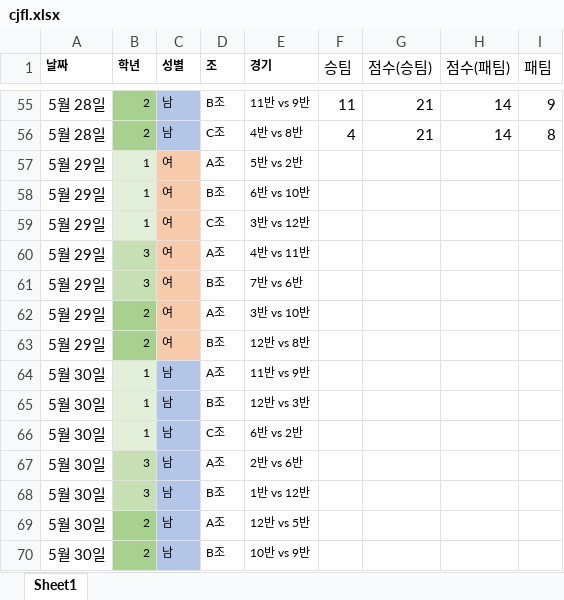
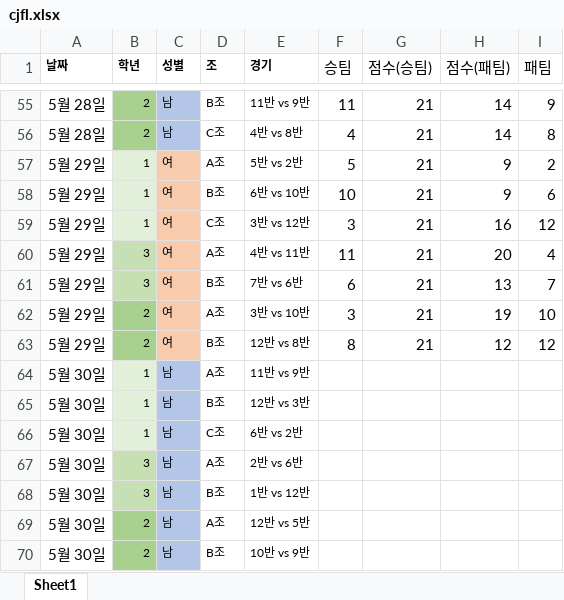
Before and after one commit to 1221jyp/dhskarheowls, an Excel workbook: cjfl.xlsx, sheet Sheet1, drawn as a sheet; only a part is shown, gaps mark what is left out; values as stored, in another font and other column widths than the file's, no borders; the diff names each change by its address in the sheet, - before the commit and + after, or states it on an @@ line.

```diff
--- a/cjfl.xlsx (sheet Sheet1)
+++ b/cjfl.xlsx (sheet Sheet1)
-F57 (승팀): (empty)
+F57 (승팀): 5
-G57:G63 (점수(승팀)): (empty)
+G57:G63 (점수(승팀)): 21
-H57:H58 (점수(패팀)): (empty)
+H57:H58 (점수(패팀)): 9
-I57 (패팀): (empty)
+I57 (패팀): 2
-F58 (승팀): (empty)
+F58 (승팀): 10
-I58 (패팀): (empty)
+I58 (패팀): 6
-F59 (승팀): (empty)
+F59 (승팀): 3
-H59 (점수(패팀)): (empty)
+H59 (점수(패팀)): 16
-I59 (패팀): (empty)
+I59 (패팀): 12
-F60 (승팀): (empty)
+F60 (승팀): 11
-H60 (점수(패팀)): (empty)
+H60 (점수(패팀)): 20
-I60 (패팀): (empty)
+I60 (패팀): 4
-F61 (승팀): (empty)
+F61 (승팀): 6
-H61 (점수(패팀)): (empty)
+H61 (점수(패팀)): 13
-I61 (패팀): (empty)
+I61 (패팀): 7
-F62 (승팀): (empty)
+F62 (승팀): 3
-H62 (점수(패팀)): (empty)
+H62 (점수(패팀)): 19
-I62 (패팀): (empty)
+I62 (패팀): 10
-F63 (승팀): (empty)
+F63 (승팀): 8
-H63 (점수(패팀)): (empty)
+H63 (점수(패팀)): 12
-I63 (패팀): (empty)
+I63 (패팀): 12
```
Also changed, not shown: 2 other files.
